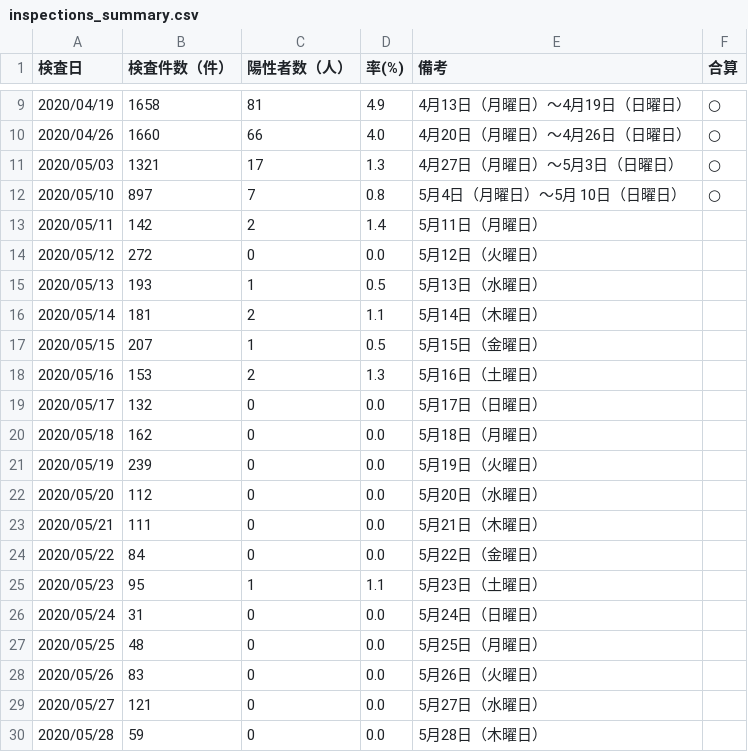
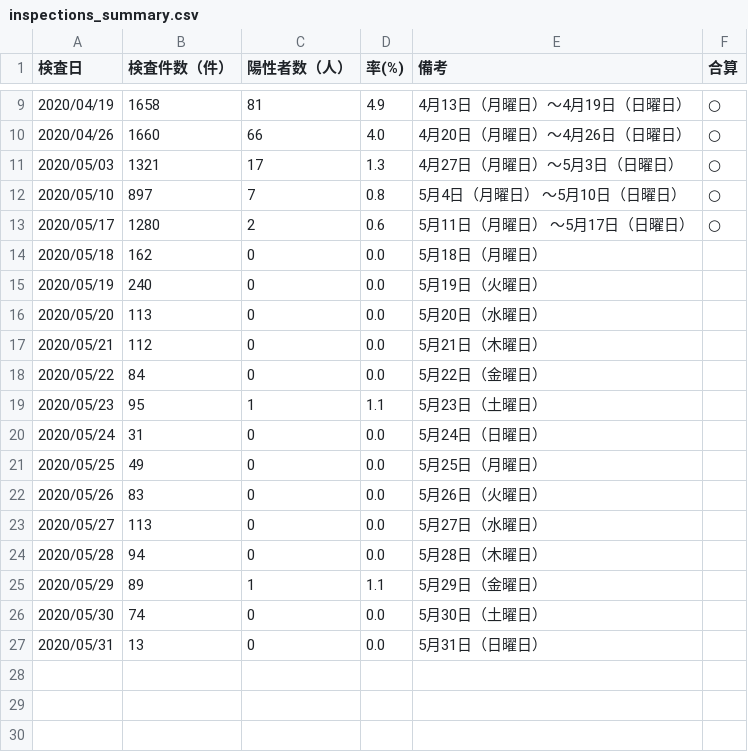
Before and after one commit to yoshitaka7/covid19, a CSV file: inspections_summary.csv, drawn as a sheet; only a part is shown, gaps mark what is left out.

```diff
--- a/inspections_summary.csv
+++ b/inspections_summary.csv
@@ -11,14 +11,8 @@
 2020/05/03,1321,17,1.3,4月27日（月曜日）～5月3日（日曜日）,○
-2020/05/10,897,7,0.8,5月4日（月曜日）～5月 10日（日曜日）,○
-2020/05/11,142,2,1.4,5月11日（月曜日）,
-2020/05/12,272,0,0.0,5月12日（火曜日）,
-2020/05/13,193,1,0.5,5月13日（水曜日）,
-2020/05/14,181,2,1.1,5月14日（木曜日）,
-2020/05/15,207,1,0.5,5月15日（金曜日）,
-2020/05/16,153,2,1.3,5月16日（土曜日）,
-2020/05/17,132,0,0.0,5月17日（日曜日）,
+2020/05/10,897,7,0.8,5月4日（月曜日） ～5月10日（日曜日）,○
+2020/05/17,1280,2,0.6,5月11日（月曜日） ～5月17日（日曜日）,○
 2020/05/18,162,0,0.0,5月18日（月曜日）,
-2020/05/19,239,0,0.0,5月19日（火曜日）,
-2020/05/20,112,0,0.0,5月20日（水曜日）,
-2020/05/21,111,0,0.0,5月21日（木曜日）,
+2020/05/19,240,0,0.0,5月19日（火曜日）,
+2020/05/20,113,0,0.0,5月20日（水曜日）,
+2020/05/21,112,0,0.0,5月21日（木曜日）,
 2020/05/22,84,0,0.0,5月22日（金曜日）,
@@ -26,5 +20,8 @@
 2020/05/24,31,0,0.0,5月24日（日曜日）,
-2020/05/25,48,0,0.0,5月25日（月曜日）,
+2020/05/25,49,0,0.0,5月25日（月曜日）,
 2020/05/26,83,0,0.0,5月26日（火曜日）,
-2020/05/27,121,0,0.0,5月27日（水曜日）,
-2020/05/28,59,0,0.0,5月28日（木曜日）,
+2020/05/27,113,0,0.0,5月27日（水曜日）,
+2020/05/28,94,0,0.0,5月28日（木曜日）,
+2020/05/29,89,1,1.1,5月29日（金曜日）,
+2020/05/30,74,0,0.0,5月30日（土曜日）,
+2020/05/31,13,0,0.0,5月31日（日曜日）,
```
Also changed, not shown: main_summary_history.csv, 2 other files.
